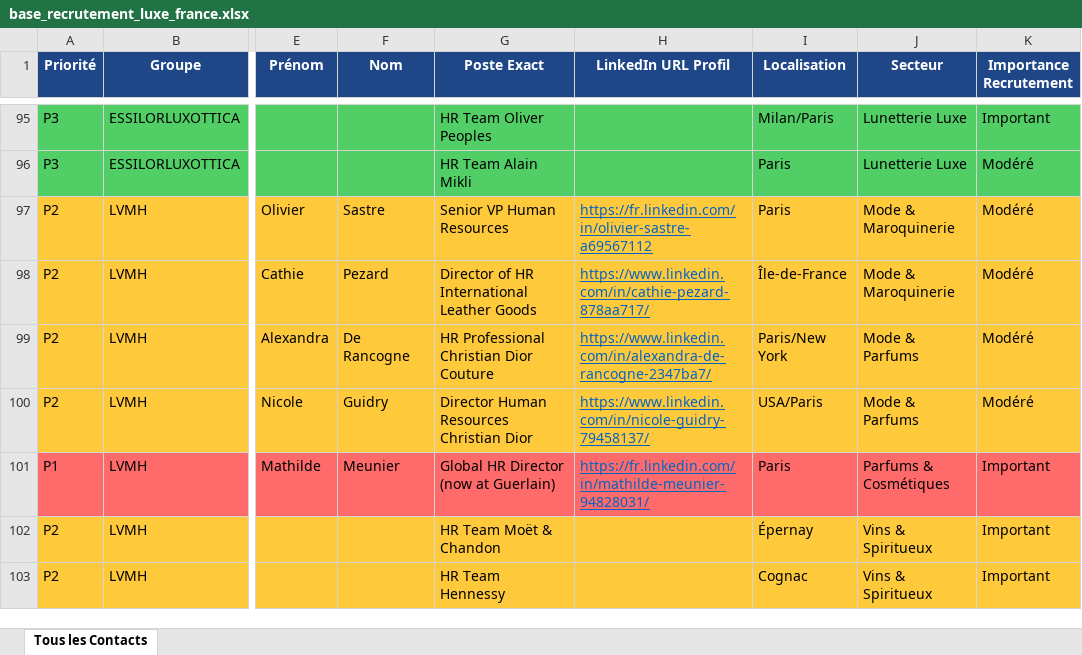
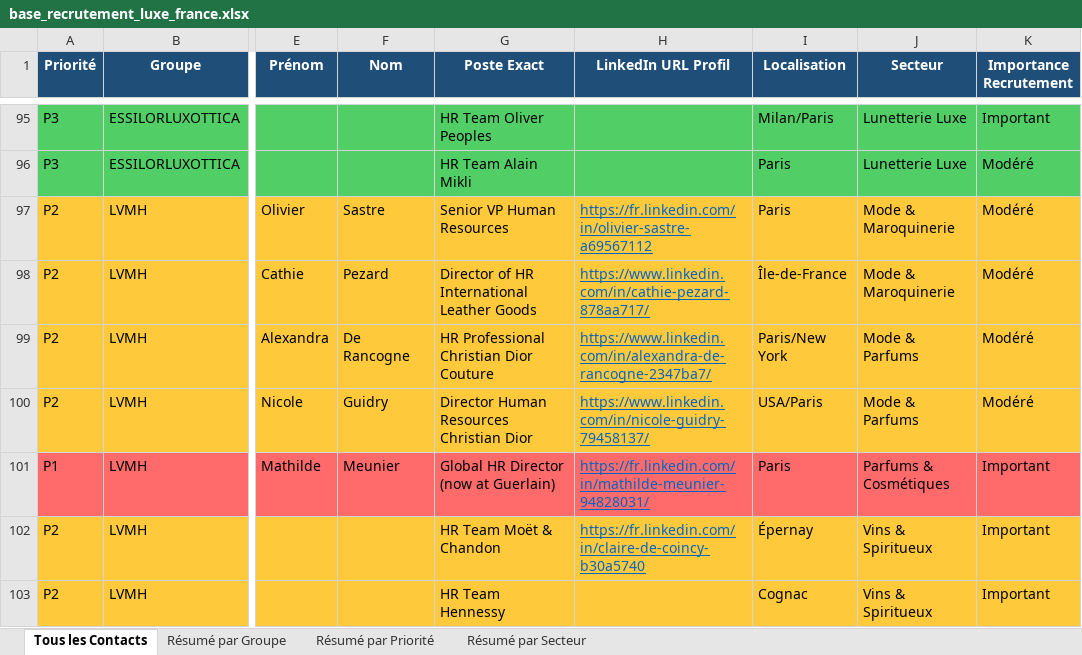
Before and after one commit to karimnaitkaci/choose-france-2026, an Excel workbook: base_recrutement_luxe_france.xlsx, sheet Tous les Contacts, drawn as a sheet; only a part is shown, gaps mark what is left out; values as stored, in another font and other column widths than the file's, no borders; the diff covers the shown part only; the diff names each change by its address in the sheet, - before the commit and + after, or states it on an @@ line.

```diff
--- a/base_recrutement_luxe_france.xlsx (sheet Tous les Contacts)
+++ b/base_recrutement_luxe_france.xlsx (sheet Tous les Contacts)
+sheet tab: Résumé par Groupe
+sheet tab: Résumé par Priorité
+sheet tab: Résumé par Secteur
-H102 (LinkedIn URL Profil): (empty)
+H102 (LinkedIn URL Profil): https://fr.linkedin.com/in/claire-de-coincy-b30a5740
```
Also changed, not shown: 16 edited cells elsewhere in this sheet, 2 other files.
